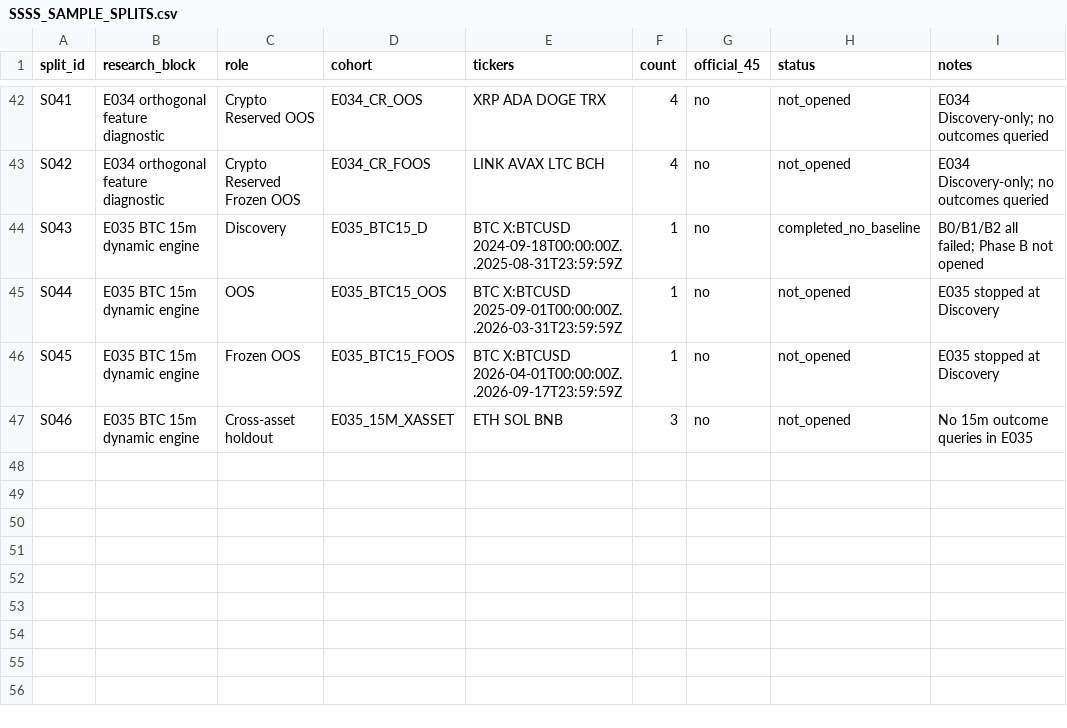
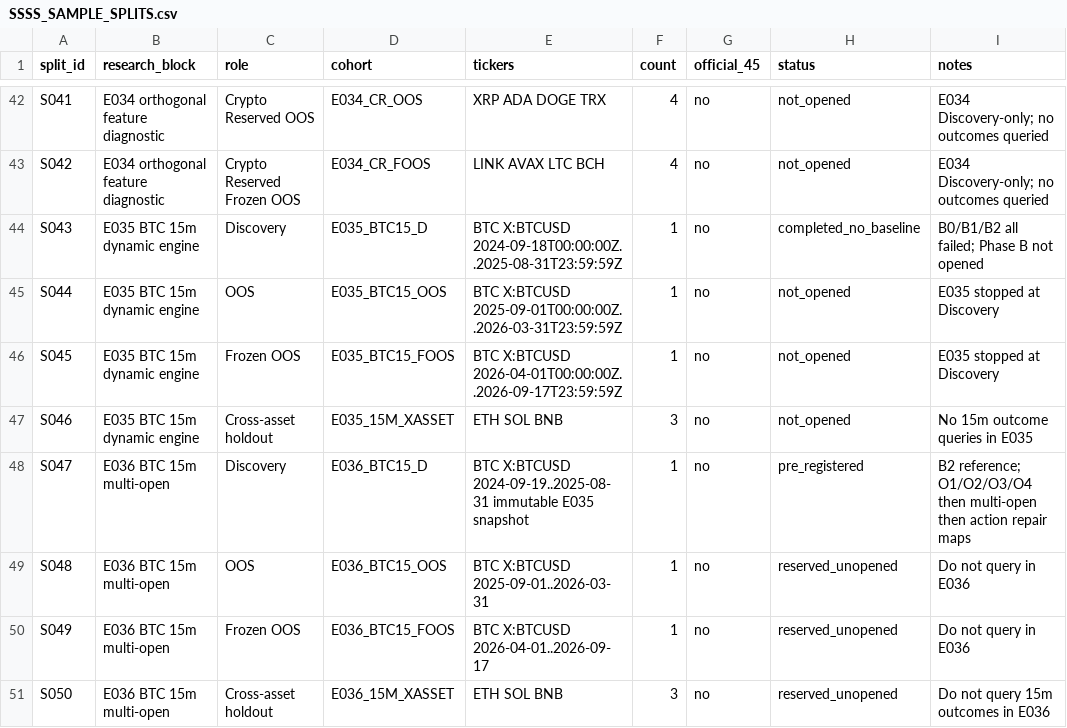
Before and after one commit to kuashan/siftalpha-research, a CSV file: research/ssss/SSSS_SAMPLE_SPLITS.csv, drawn as a sheet; only a part is shown, gaps mark what is left out.

Commit message:
research: freeze E036 temporal holdouts

```diff
--- a/research/ssss/SSSS_SAMPLE_SPLITS.csv
+++ b/research/ssss/SSSS_SAMPLE_SPLITS.csv
@@ -47 +47,5 @@ S045,E035 BTC 15m dynamic engine,Frozen OOS,E035_BTC15_FOOS,"BTC X:BTCUSD 2026-0
 S046,E035 BTC 15m dynamic engine,Cross-asset holdout,E035_15M_XASSET,"ETH SOL BNB",3,no,not_opened,"No 15m outcome queries in E035"
+S047,E036 BTC 15m multi-open,Discovery,E036_BTC15_D,"BTC X:BTCUSD 2024-09-19..2025-08-31 immutable E035 snapshot",1,no,pre_registered,"B2 reference; O1/O2/O3/O4 then multi-open then action repair maps"
+S048,E036 BTC 15m multi-open,OOS,E036_BTC15_OOS,"BTC X:BTCUSD 2025-09-01..2026-03-31",1,no,reserved_unopened,"Do not query in E036"
+S049,E036 BTC 15m multi-open,Frozen OOS,E036_BTC15_FOOS,"BTC X:BTCUSD 2026-04-01..2026-09-17",1,no,reserved_unopened,"Do not query in E036"
+S050,E036 BTC 15m multi-open,Cross-asset holdout,E036_15M_XASSET,"ETH SOL BNB",3,no,reserved_unopened,"Do not query 15m outcomes in E036"
```
